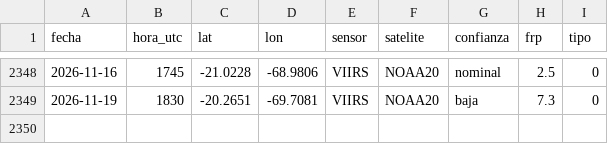
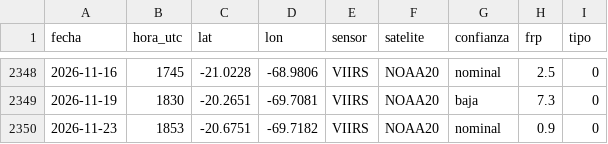
Before and after one commit to marcelo-corro/hackaton-nasa-2026-datos, a CSV file: focos/01401.csv, drawn as a sheet; only a part is shown, gaps mark what is left out.

```diff
--- a/focos/01401.csv
+++ b/focos/01401.csv
@@ -2349 +2349,2 @@ fecha,hora_utc,lat,lon,sensor,satelite,confianza,frp,tipo
 2026-11-19,1830,-20.2651,-69.7081,VIIRS,NOAA20,baja,7.3,0
+2026-11-23,1853,-20.6751,-69.7182,VIIRS,NOAA20,nominal,0.9,0
```
Also changed, not shown: focos/09202.csv, 46 other files.
